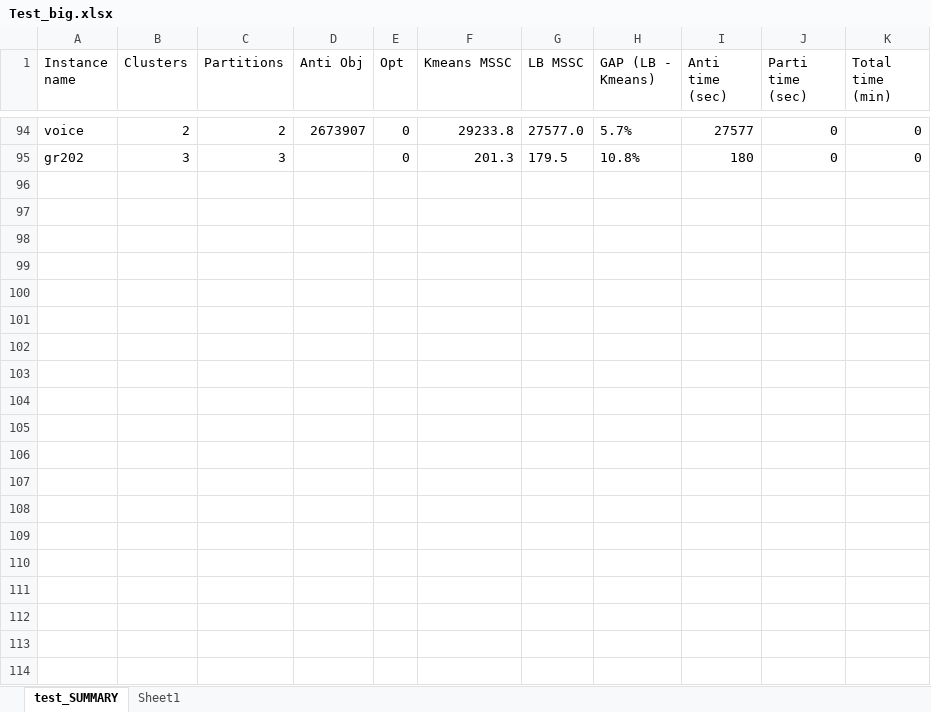
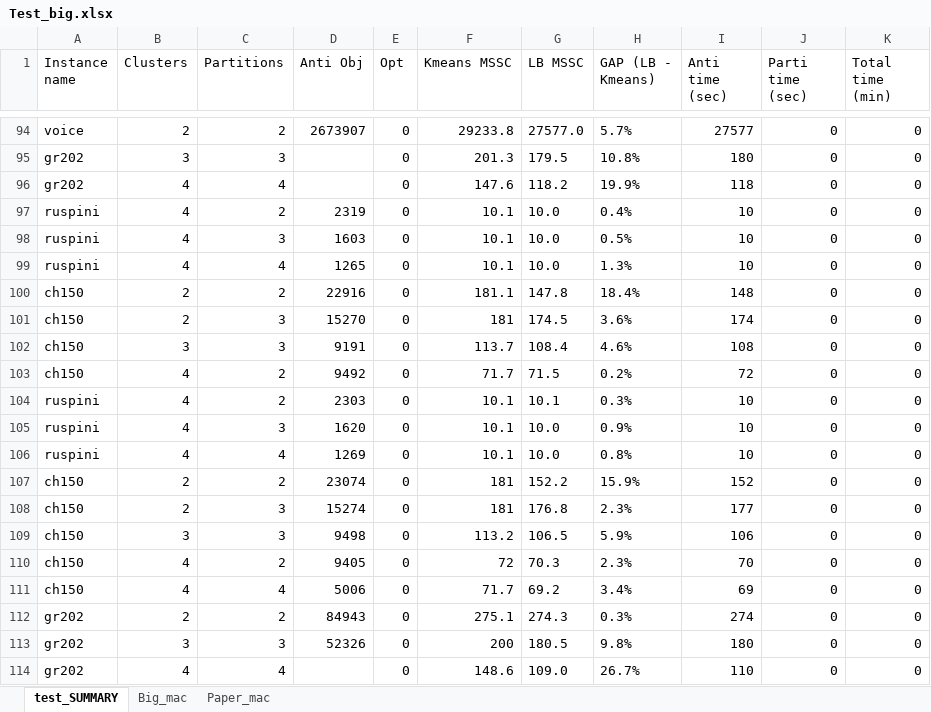
Before and after one commit to AnnaLivia/mr-sos-dp, an Excel workbook: instances/Test_big.xlsx, sheet test_SUMMARY, drawn as a sheet; only a part is shown, gaps mark what is left out; values as stored, in another font and other column widths than the file's, no borders; table styles not drawn; the diff covers the shown part only; the diff names each change by its address in the sheet, - before the commit and + after, or states it on an @@ line.

Commit message:
added new report in summary

```diff
--- a/instances/Test_big.xlsx (sheet test_SUMMARY)
+++ b/instances/Test_big.xlsx (sheet test_SUMMARY)
-sheet tab: Sheet1
+sheet tab: Paper_mac
+sheet tab: Big_mac
+row 96: gr202 | 4 | 4 |  | 0 | 147.6 | 118.2 | 19.9% | 118 | 0 | 0
+row 97: ruspini | 4 | 2 | 2319 | 0 | 10.1 | 10.0 | 0.4% | 10 | 0 | 0
+row 98: ruspini | 4 | 3 | 1603 | 0 | 10.1 | 10.0 | 0.5% | 10 | 0 | 0
+row 99: ruspini | 4 | 4 | 1265 | 0 | 10.1 | 10.0 | 1.3% | 10 | 0 | 0
+row 100: ch150 | 2 | 2 | 22916 | 0 | 181.1 | 147.8 | 18.4% | 148 | 0 | 0
+row 101: ch150 | 2 | 3 | 15270 | 0 | 181 | 174.5 | 3.6% | 174 | 0 | 0
+row 102: ch150 | 3 | 3 | 9191 | 0 | 113.7 | 108.4 | 4.6% | 108 | 0 | 0
+row 103: ch150 | 4 | 2 | 9492 | 0 | 71.7 | 71.5 | 0.2% | 72 | 0 | 0
+row 104: ruspini | 4 | 2 | 2303 | 0 | 10.1 | 10.1 | 0.3% | 10 | 0 | 0
+row 105: ruspini | 4 | 3 | 1620 | 0 | 10.1 | 10.0 | 0.9% | 10 | 0 | 0
+row 106: ruspini | 4 | 4 | 1269 | 0 | 10.1 | 10.0 | 0.8% | 10 | 0 | 0
+row 107: ch150 | 2 | 2 | 23074 | 0 | 181 | 152.2 | 15.9% | 152 | 0 | 0
+row 108: ch150 | 2 | 3 | 15274 | 0 | 181 | 176.8 | 2.3% | 177 | 0 | 0
+row 109: ch150 | 3 | 3 | 9498 | 0 | 113.2 | 106.5 | 5.9% | 106 | 0 | 0
+row 110: ch150 | 4 | 2 | 9405 | 0 | 72 | 70.3 | 2.3% | 70 | 0 | 0
+row 111: ch150 | 4 | 4 | 5006 | 0 | 71.7 | 69.2 | 3.4% | 69 | 0 | 0
+row 112: gr202 | 2 | 2 | 84943 | 0 | 275.1 | 274.3 | 0.3% | 274 | 0 | 0
+row 113: gr202 | 3 | 3 | 52326 | 0 | 200 | 180.5 | 9.8% | 180 | 0 | 0
+row 114: gr202 | 4 | 4 |  | 0 | 148.6 | 109.0 | 26.7% | 110 | 0 | 0
```
Also changed, not shown: 35 added rows elsewhere in this sheet, sheet Paper_mac, 48 other files.
